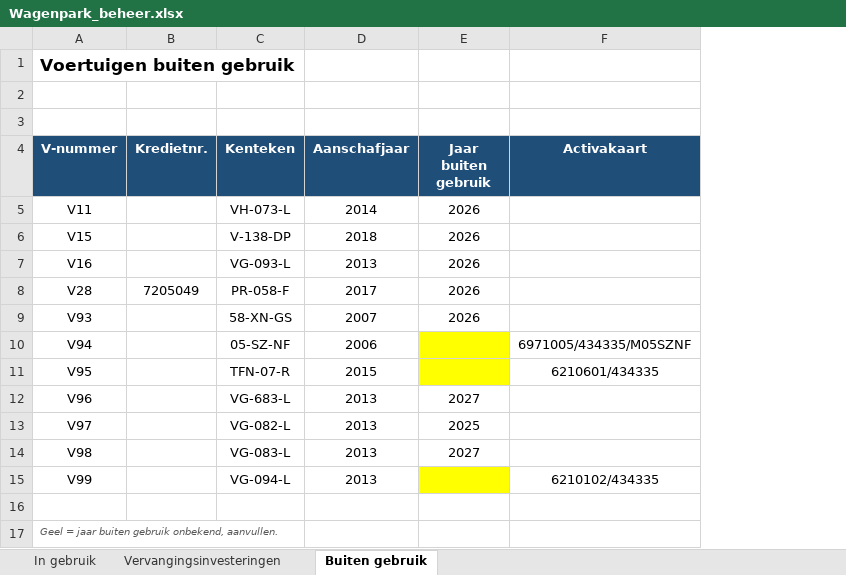
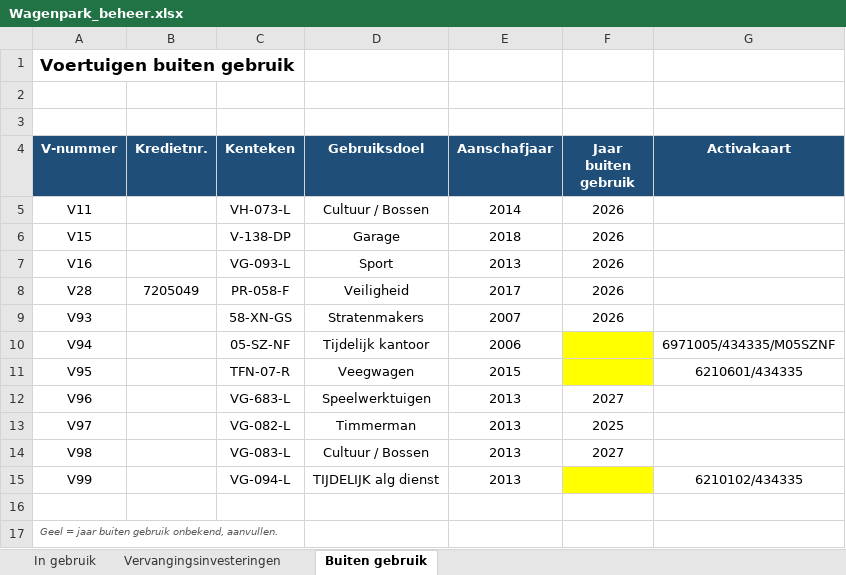
Before and after one commit to Hoofkes/Taakveldenraming-uniform-maken, an Excel workbook: Wagenpark_beheer.xlsx, sheet Buiten gebruik, drawn as a sheet; values as stored, in another font and other column widths than the file's, no borders; table styles not drawn; the diff names each change by its address in the sheet, - before the commit and + after, or states it on an @@ line.

```diff
--- a/Wagenpark_beheer.xlsx (sheet Buiten gebruik)
+++ b/Wagenpark_beheer.xlsx (sheet Buiten gebruik)
+column D (Gebruiksdoel), rows 5-15: Cultuur / Bossen | Garage | Sport | Veiligheid | Stratenmakers | Tijdelijk kantoor | Veegwagen | Speelwerktuigen | Timmerman | Cultuur / Bossen | TIJDELIJK alg dienst
```
Also changed, not shown: sheet Vervangingsinvesteringen, sheet In gebruik, formulas that keep their value.
